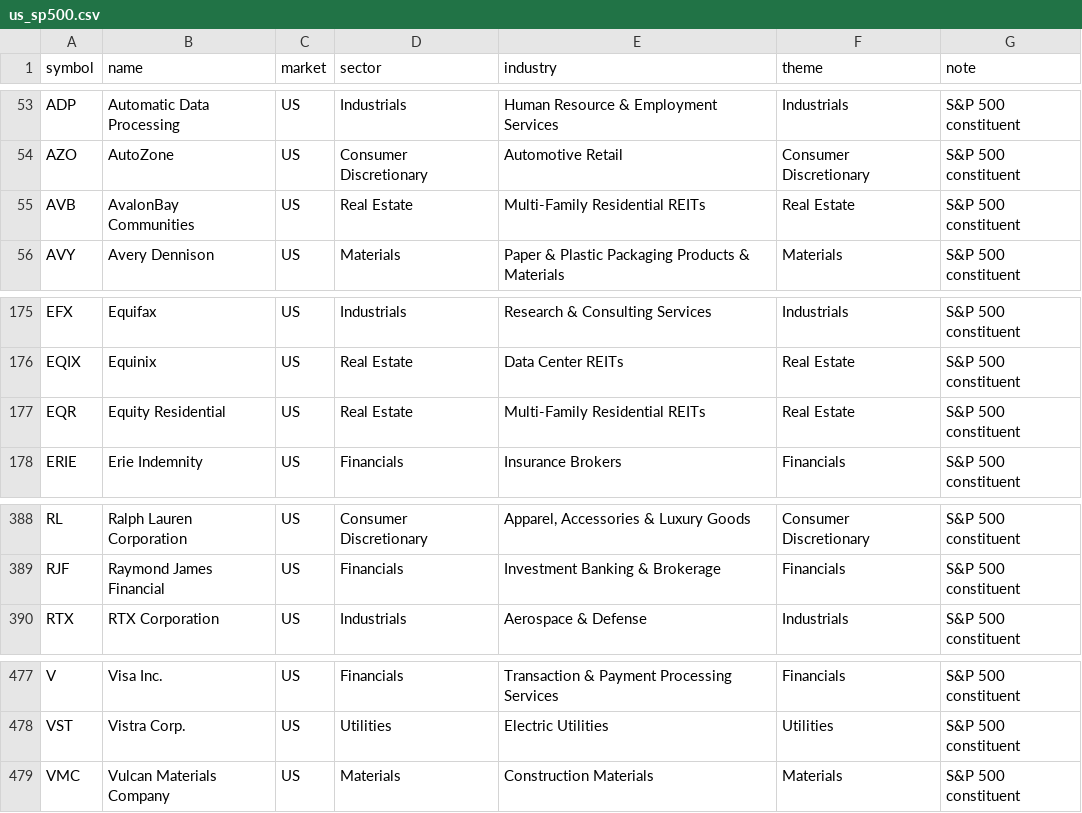
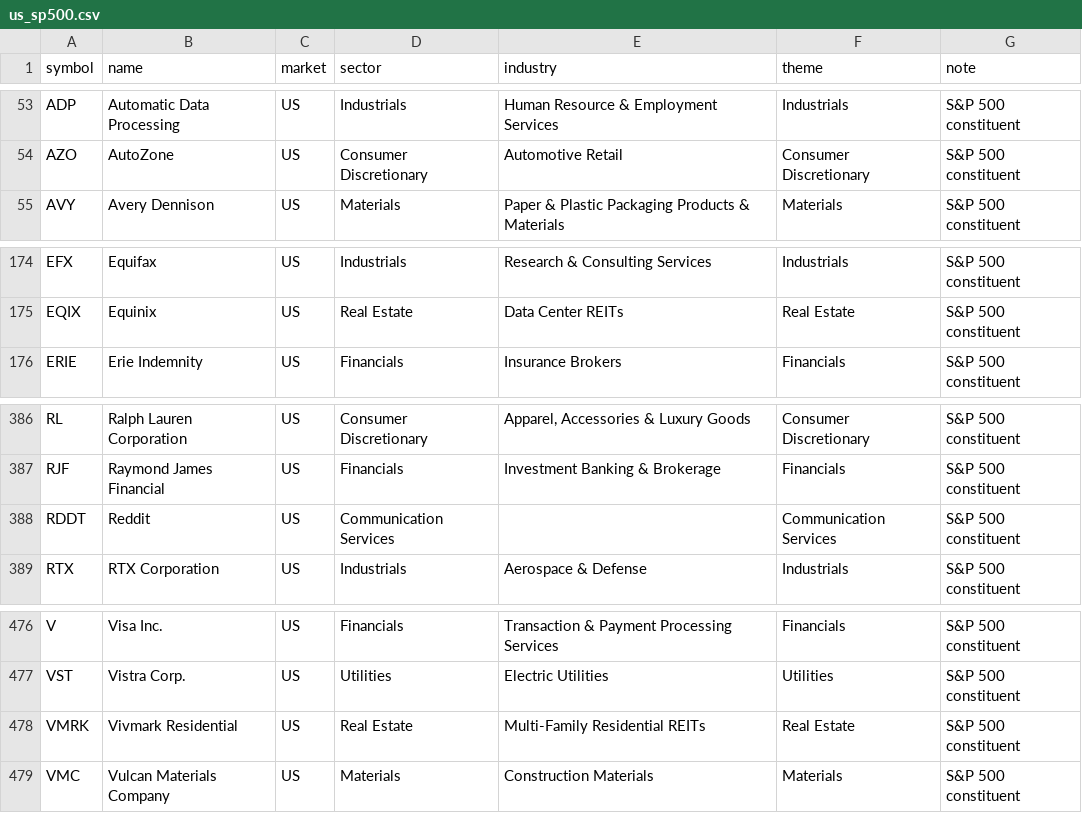
Before and after one commit to tes423ash-a11y/japan-stock-portal, a CSV file: universes/us_sp500.csv, drawn as a sheet; only a part is shown, gaps mark what is left out; removed rows and columns are numbered as before the commit, all else as after; the diff names each change by its address in the sheet, - before the commit and + after, or states it on an @@ line.

```diff
--- a/universes/us_sp500.csv
+++ b/universes/us_sp500.csv
-row 55: AVB | AvalonBay Communities | US | Real Estate | Multi-Family Residential REITs | Real Estate | S&P 500 constituent
-row 177: EQR | Equity Residential | US | Real Estate | Multi-Family Residential REITs | Real Estate | S&P 500 constituent
+row 388: RDDT | Reddit | US | Communication Services |  | Communication Services | S&P 500 constituent
+row 478: VMRK | Vivmark Residential | US | Real Estate | Multi-Family Residential REITs | Real Estate | S&P 500 constituent
```
Also changed, not shown: 11 other files.
